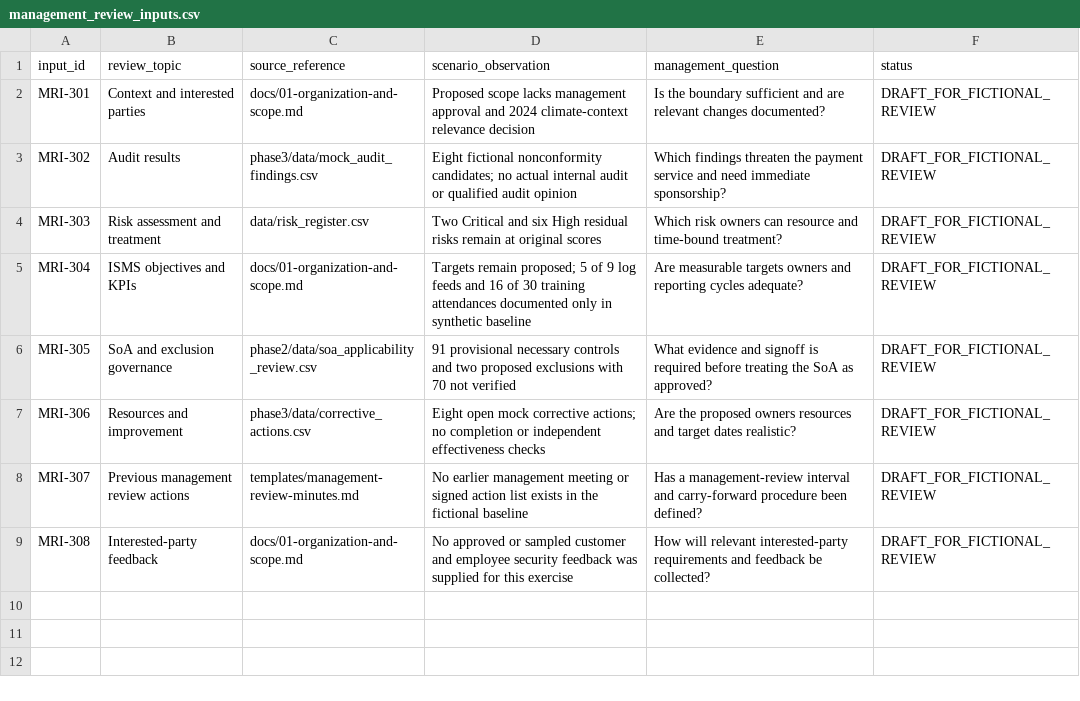
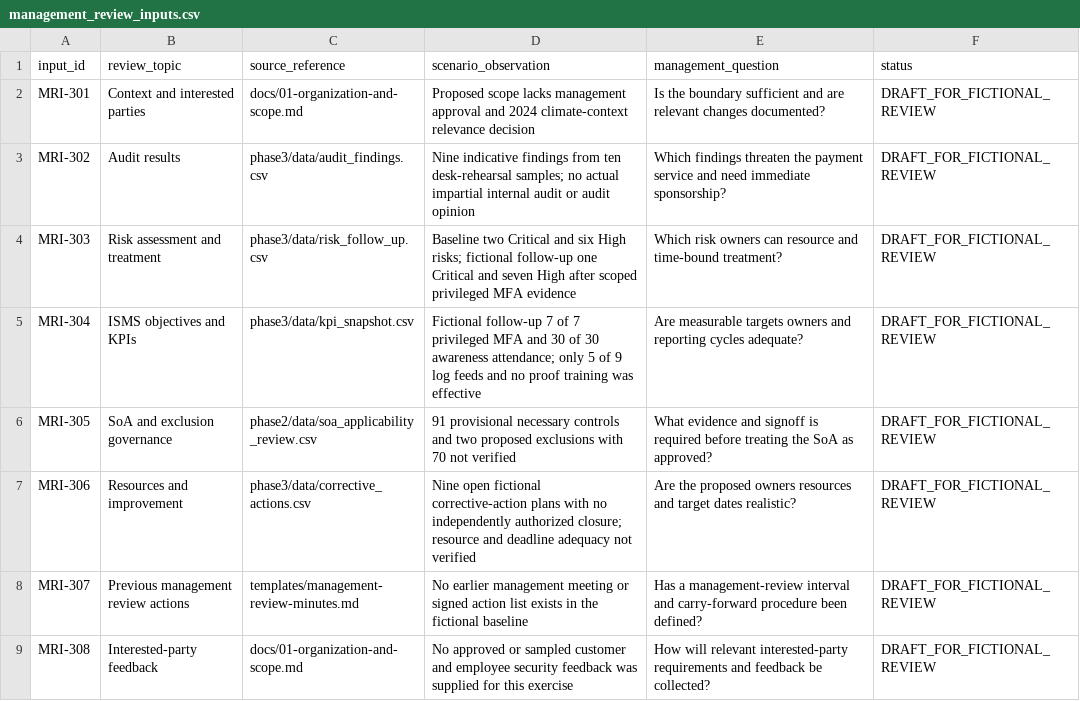
Before and after one commit to orestisvladimirou/iso27001-isms-gap-assessment, a CSV file: phase3/data/management_review_inputs.csv, drawn as a sheet.

Commit message:
Correct management-review references and add source-linked portfolio dashboard data

```diff
--- a/phase3/data/management_review_inputs.csv
+++ b/phase3/data/management_review_inputs.csv
@@ -2,7 +2,7 @@ input_id,review_topic,source_reference,scenario_observation,management_question,
 MRI-301,Context and interested parties,docs/01-organization-and-scope.md,Proposed scope lacks management approval and 2024 climate-context relevance decision,Is the boundary sufficient and are relevant changes documented?,DRAFT_FOR_FICTIONAL_REVIEW
-MRI-302,Audit results,phase3/data/mock_audit_findings.csv,Eight fictional nonconformity candidates; no actual internal audit or qualified audit opinion,Which findings threaten the payment service and need immediate sponsorship?,DRAFT_FOR_FICTIONAL_REVIEW
-MRI-303,Risk assessment and treatment,data/risk_register.csv,Two Critical and six High residual risks remain at original scores,Which risk owners can resource and time-bound treatment?,DRAFT_FOR_FICTIONAL_REVIEW
-MRI-304,ISMS objectives and KPIs,docs/01-organization-and-scope.md,Targets remain proposed; 5 of 9 log feeds and 16 of 30 training attendances documented only in synthetic baseline,Are measurable targets owners and reporting cycles adequate?,DRAFT_FOR_FICTIONAL_REVIEW
+MRI-302,Audit results,phase3/data/audit_findings.csv,Nine indicative findings from ten desk-rehearsal samples; no actual impartial internal audit or audit opinion,Which findings threaten the payment service and need immediate sponsorship?,DRAFT_FOR_FICTIONAL_REVIEW
+MRI-303,Risk assessment and treatment,phase3/data/risk_follow_up.csv,Baseline two Critical and six High risks; fictional follow-up one Critical and seven High after scoped privileged MFA evidence,Which risk owners can resource and time-bound treatment?,DRAFT_FOR_FICTIONAL_REVIEW
+MRI-304,ISMS objectives and KPIs,phase3/data/kpi_snapshot.csv,Fictional follow-up 7 of 7 privileged MFA and 30 of 30 awareness attendance; only 5 of 9 log feeds and no proof training was effective,Are measurable targets owners and reporting cycles adequate?,DRAFT_FOR_FICTIONAL_REVIEW
 MRI-305,SoA and exclusion governance,phase2/data/soa_applicability_review.csv,91 provisional necessary controls and two proposed exclusions with 70 not verified,What evidence and signoff is required before treating the SoA as approved?,DRAFT_FOR_FICTIONAL_REVIEW
-MRI-306,Resources and improvement,phase3/data/corrective_actions.csv,Eight open mock corrective actions; no completion or independent effectiveness checks,Are the proposed owners resources and target dates realistic?,DRAFT_FOR_FICTIONAL_REVIEW
+MRI-306,Resources and improvement,phase3/data/corrective_actions.csv,Nine open fictional corrective-action plans with no independently authorized closure; resource and deadline adequacy not verified,Are the proposed owners resources and target dates realistic?,DRAFT_FOR_FICTIONAL_REVIEW
 MRI-307,Previous management review actions,templates/management-review-minutes.md,No earlier management meeting or signed action list exists in the fictional baseline,Has a management-review interval and carry-forward procedure been defined?,DRAFT_FOR_FICTIONAL_REVIEW
```
Also changed, not shown: 3 other files.
